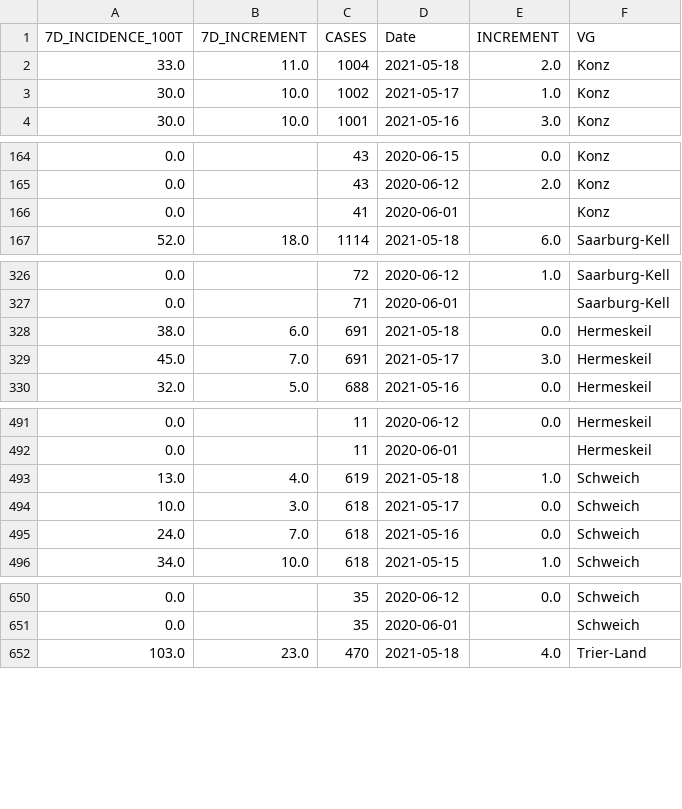
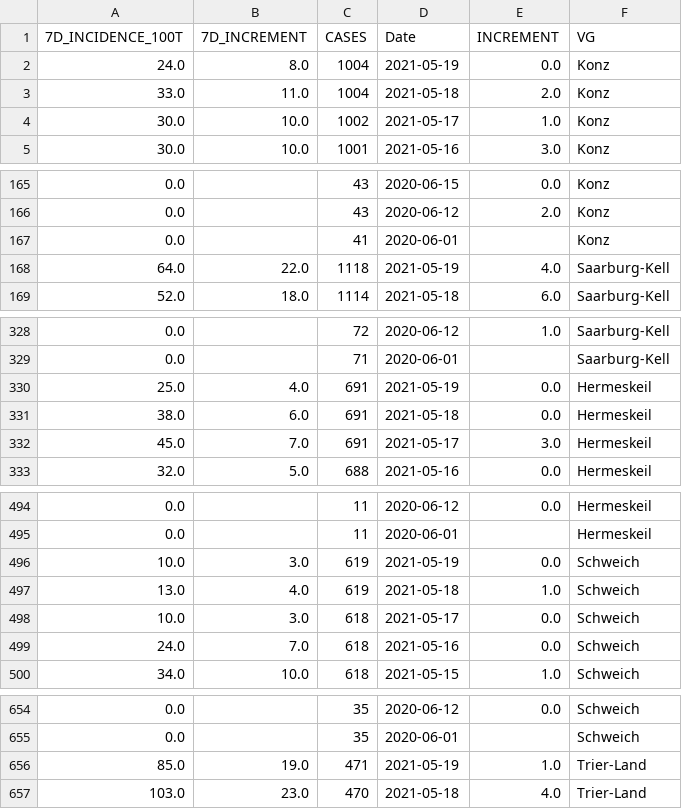
Before and after one commit to FLRTH/TS_CVD19, a CSV file: COVID-19_LK_TRIER_SAARBURG_DATA.csv, drawn as a sheet; only a part is shown, gaps mark what is left out; the diff covers the shown part only; the diff names each change by its address in the sheet, - before the commit and + after, or states it on an @@ line.

Commit message:
updated 19-05-2021

```diff
--- a/COVID-19_LK_TRIER_SAARBURG_DATA.csv
+++ b/COVID-19_LK_TRIER_SAARBURG_DATA.csv
+row 2: 24.0 | 8.0 | 1004 | 2021-05-19 | 0.0 | Konz
+row 168: 64.0 | 22.0 | 1118 | 2021-05-19 | 4.0 | Saarburg-Kell
+row 330: 25.0 | 4.0 | 691 | 2021-05-19 | 0.0 | Hermeskeil
+row 496: 10.0 | 3.0 | 619 | 2021-05-19 | 0.0 | Schweich
+row 656: 85.0 | 19.0 | 471 | 2021-05-19 | 1.0 | Trier-Land
```
Also changed, not shown: 1 added row elsewhere in this file.
